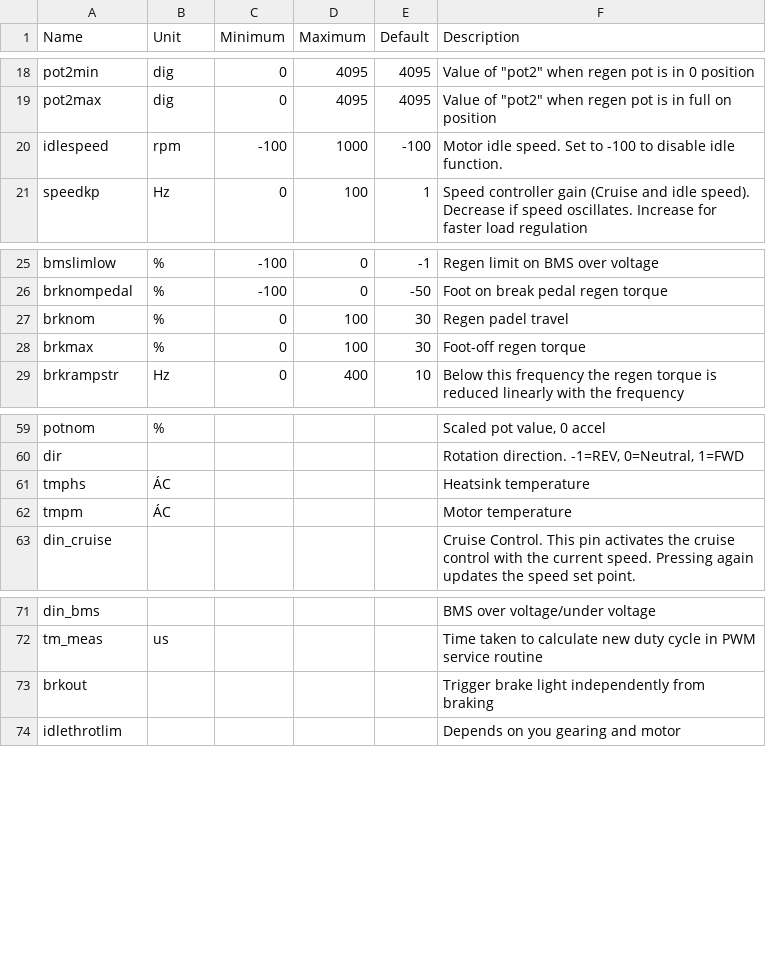
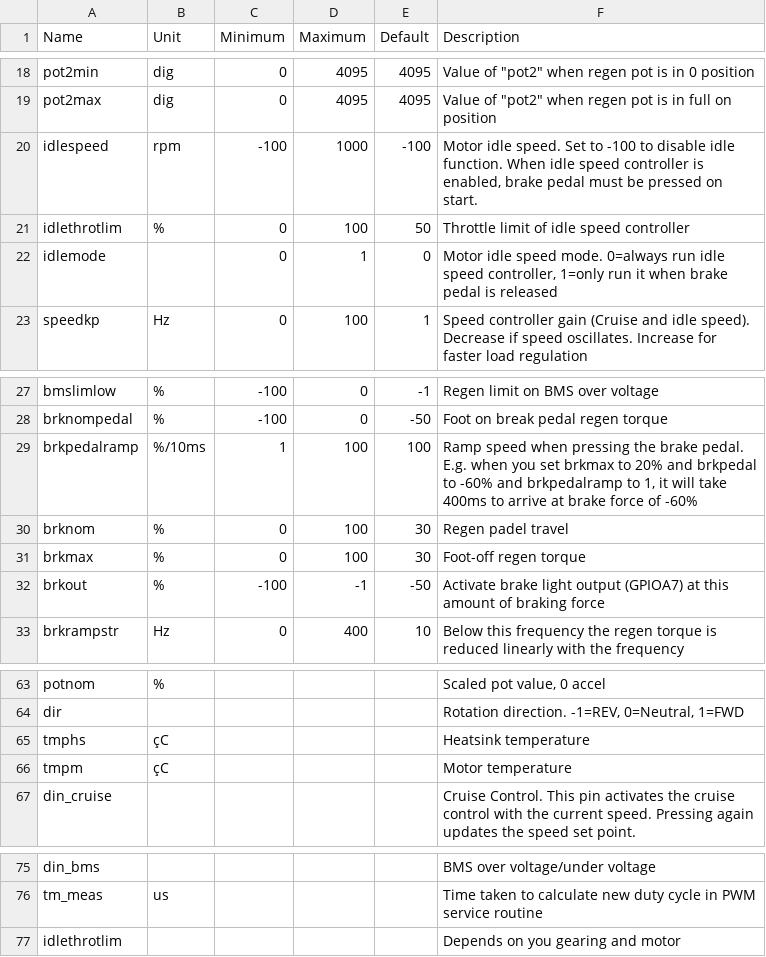
Before and after one commit to dimecho/Open-Inverter-WebInterface, a CSV file: Web/description.csv, drawn as a sheet; only a part is shown, gaps mark what is left out.

```diff
--- a/Web/description.csv
+++ b/Web/description.csv
@@ -19,3 +19,5 @@ pot2min,dig,0,4095,4095,"Value of ""pot2"" when regen pot is in 0 position"
 pot2max,dig,0,4095,4095,"Value of ""pot2"" when regen pot is in full on position"
-idlespeed,rpm,-100,1000,-100,Motor idle speed. Set to -100 to disable idle function.
+idlespeed,rpm,-100,1000,-100,"Motor idle speed. Set to -100 to disable idle function. When idle speed controller is enabled, brake pedal must be pressed on start."
+idlethrotlim,%,0,100,50,Throttle limit of idle speed controller
+idlemode,,0,1,0,"Motor idle speed mode. 0=always run idle speed controller, 1=only run it when brake pedal is released"
 speedkp,Hz,0,100,1,Speed controller gain (Cruise and idle speed). Decrease if speed oscillates. Increase for faster load regulation
@@ -26,4 +28,6 @@ bmslimlow,%,-100,0,-1,Regen limit on BMS over voltage
 brknompedal,%,-100,0,-50,Foot on break pedal regen torque
+brkpedalramp,%/10ms,1,100,100,"Ramp speed when pressing the brake pedal. E.g. when you set brkmax to 20% and brkpedal to -60% and brkpedalramp to 1, it will take 400ms to arrive at brake force of -60%"
 brknom,%,0,100,30,Regen padel travel
 brkmax,%,0,100,30,Foot-off regen torque
+brkout,%,-100,-1,-50,Activate brake light output (GPIOA7) at this amount of braking force
 brkrampstr,Hz,0,400,10,Below this frequency the regen torque is reduced linearly with the frequency
@@ -60,4 +64,4 @@ potnom,%,,,,"Scaled pot value, 0 accel"
 dir,,,,,"Rotation direction. -1=REV, 0=Neutral, 1=FWD"
-tmphs,ÁC,,,,Heatsink temperature
-tmpm,ÁC,,,,Motor temperature
+tmphs,çC,,,,Heatsink temperature
+tmpm,çC,,,,Motor temperature
 din_cruise,,,,,Cruise Control. This pin activates the cruise control with the current speed. Pressing again updates the speed set point.
@@ -72,3 +76,2 @@ din_bms,,,,,BMS over voltage/under voltage
 tm_meas,us,,,,Time taken to calculate new duty cycle in PWM service routine
-brkout,,,,,Trigger brake light independently from braking
 idlethrotlim,,,,,Depends on you gearing and motor
```
Also changed, not shown: 25 other files.
